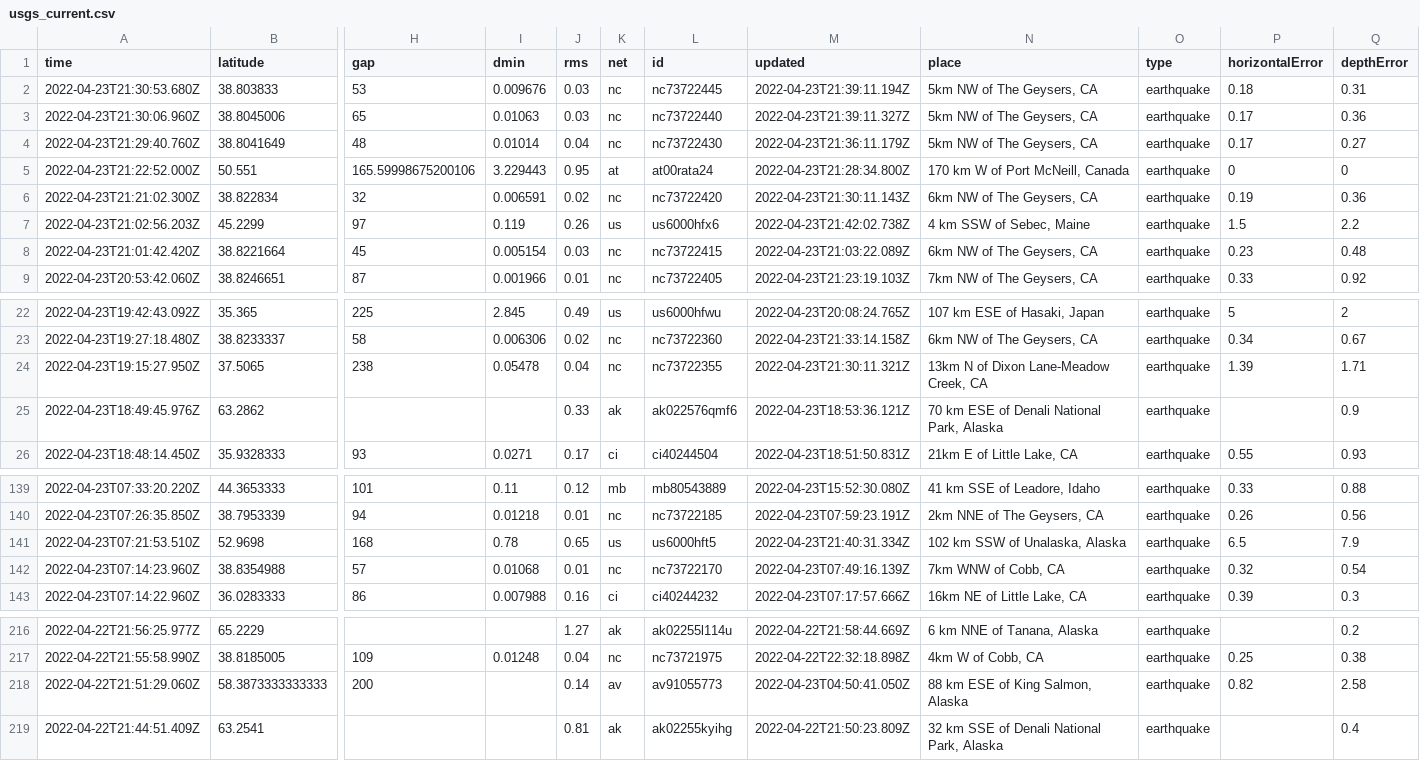
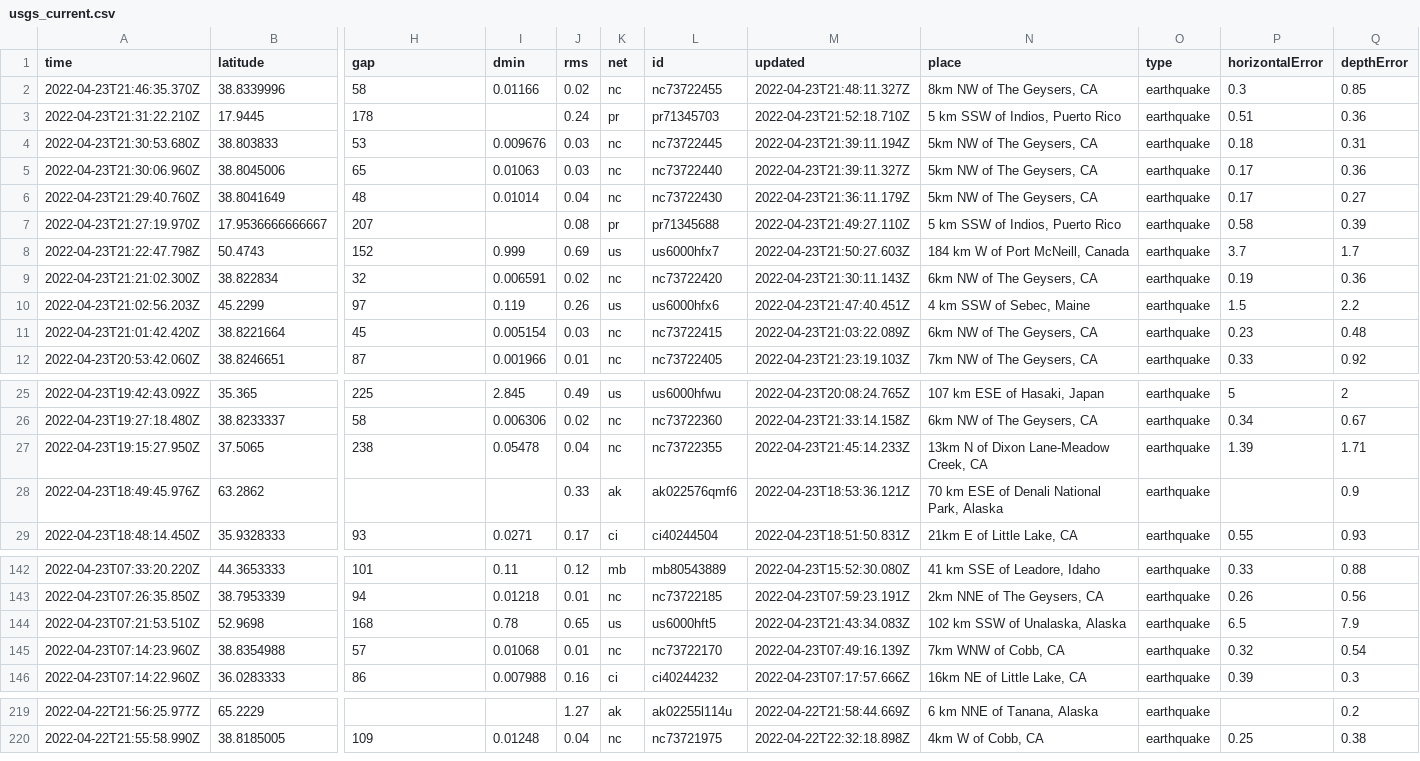
Before and after one commit to awallender/nicar22-github-actions, a CSV file: usgs_current.csv, drawn as a sheet; only a part is shown, gaps mark what is left out; removed rows and columns are numbered as before the commit, all else as after; rows hold the shown columns only; the diff names each change by its address in the sheet, - before the commit and + after, or states it on an @@ line.

```diff
--- a/usgs_current.csv
+++ b/usgs_current.csv
+row 2: 2022-04-23T21:46:35.370Z | 38.8339996 | 58 | 0.01166 | 0.02 | nc | nc73722455 | 2022-04-23T21:48:11.327Z | 8km NW of The Geysers, CA | earthquake | 0.3 | 0.85
+row 3: 2022-04-23T21:31:22.210Z | 17.9445 | 178 |  | 0.24 | pr | pr71345703 | 2022-04-23T21:52:18.710Z | 5 km SSW of Indios, Puerto Rico | earthquake | 0.51 | 0.36
-row 5: 2022-04-23T21:22:52.000Z | 50.551 | 165.59998675200106 | 3.229443 | 0.95 | at | at00rata24 | 2022-04-23T21:28:34.800Z | 170 km W of Port McNeill, Canada | earthquake | 0 | 0
+row 7: 2022-04-23T21:27:19.970Z | 17.9536666666667 | 207 |  | 0.08 | pr | pr71345688 | 2022-04-23T21:49:27.110Z | 5 km SSW of Indios, Puerto Rico | earthquake | 0.58 | 0.39
+row 8: 2022-04-23T21:22:47.798Z | 50.4743 | 152 | 0.999 | 0.69 | us | us6000hfx7 | 2022-04-23T21:50:27.603Z | 184 km W of Port McNeill, Canada | earthquake | 3.7 | 1.7
-M10 (updated): 2022-04-23T21:42:02.738Z
+M10 (updated): 2022-04-23T21:47:40.451Z
-M27 (updated): 2022-04-23T21:30:11.321Z
+M27 (updated): 2022-04-23T21:45:14.233Z
-M144 (updated): 2022-04-23T21:40:31.334Z
+M144 (updated): 2022-04-23T21:43:34.083Z
-row 218: 2022-04-22T21:51:29.060Z | 58.3873333333333 | 200 |  | 0.14 | av | av91055773 | 2022-04-23T04:50:41.050Z | 88 km ESE of King Salmon, Alaska | earthquake | 0.82 | 2.58
-row 219: 2022-04-22T21:44:51.409Z | 63.2541 |  |  | 0.81 | ak | ak02255kyihg | 2022-04-22T21:50:23.809Z | 32 km SSE of Denali National Park, Alaska | earthquake |  | 0.4
```
Also changed, not shown: 1 other file.
